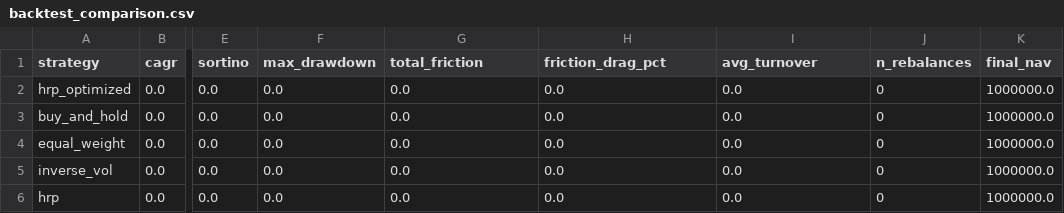
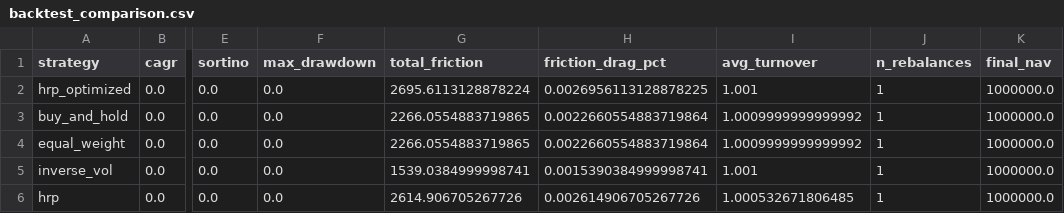
Before and after one commit to CausalorLabs/portfolio-os, a CSV file: reports/backtest_comparison.csv, drawn as a sheet; only a part is shown, gaps mark what is left out; the diff names each change by its address in the sheet, - before the commit and + after, or states it on an @@ line.

```diff
--- a/reports/backtest_comparison.csv
+++ b/reports/backtest_comparison.csv
-G2 (total_friction): 0.0
+G2 (total_friction): 2695.6113128878224
-H2 (friction_drag_pct): 0.0
+H2 (friction_drag_pct): 0.0026956113128878225
-I2 (avg_turnover): 0.0
+I2 (avg_turnover): 1.001
-J2:J6 (n_rebalances): 0
+J2:J6 (n_rebalances): 1
-G3:G4 (total_friction): 0.0
+G3:G4 (total_friction): 2266.0554883719865
-H3:H4 (friction_drag_pct): 0.0
+H3:H4 (friction_drag_pct): 0.0022660554883719864
-I3:I4 (avg_turnover): 0.0
+I3:I4 (avg_turnover): 1.0009999999999992
-G5 (total_friction): 0.0
+G5 (total_friction): 1539.0384999998741
-H5 (friction_drag_pct): 0.0
+H5 (friction_drag_pct): 0.0015390384999998741
-I5 (avg_turnover): 0.0
+I5 (avg_turnover): 1.001
-G6 (total_friction): 0.0
+G6 (total_friction): 2614.906705267726
-H6 (friction_drag_pct): 0.0
+H6 (friction_drag_pct): 0.002614906705267726
-I6 (avg_turnover): 0.0
+I6 (avg_turnover): 1.000532671806485
```
Also changed, not shown: configs/asset_master.csv, data/holdings/current_holdings.csv, 25 other files.
